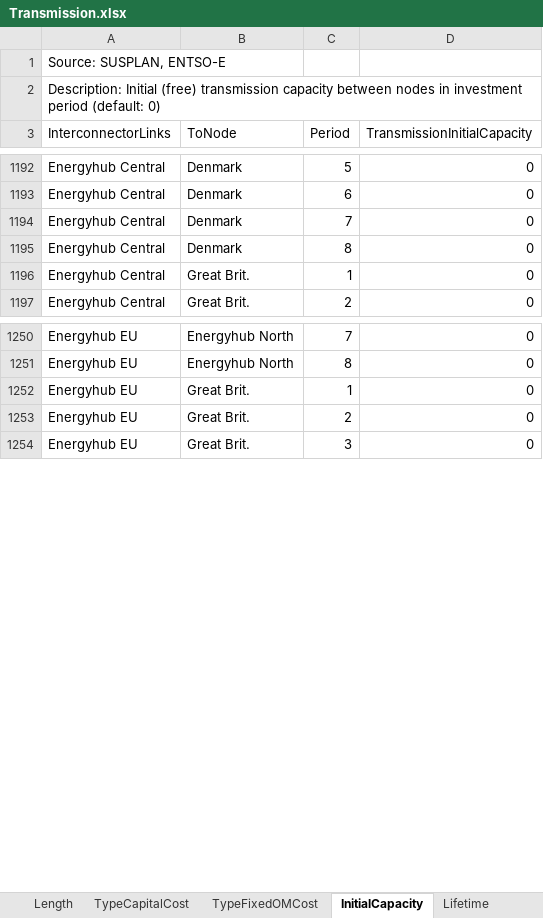
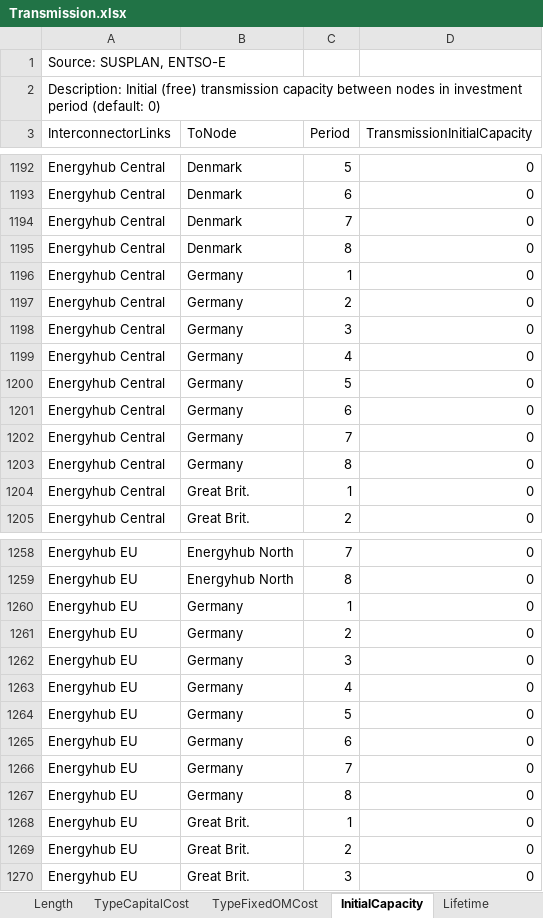
Before and after one commit to iverlg/prosjektoppgave, an Excel workbook: EMPIRE_extension/EMPIRE_input/Transmission.xlsx, sheet InitialCapacity, drawn as a sheet; only a part is shown, gaps mark what is left out; values as stored, in another font and other column widths than the file's, no borders; the diff covers the shown part only; the diff names each change by its address in the sheet, - before the commit and + after, or states it on an @@ line.

Commit message:
add hub to germany connection

```diff
--- a/EMPIRE_extension/EMPIRE_input/Transmission.xlsx (sheet InitialCapacity)
+++ b/EMPIRE_extension/EMPIRE_input/Transmission.xlsx (sheet InitialCapacity)
+row 1196: Energyhub Central | Germany | 1 | 0
+row 1197: Energyhub Central | Germany | 2 | 0
+row 1198: Energyhub Central | Germany | 3 | 0
+row 1199: Energyhub Central | Germany | 4 | 0
+row 1200: Energyhub Central | Germany | 5 | 0
+row 1201: Energyhub Central | Germany | 6 | 0
+row 1202: Energyhub Central | Germany | 7 | 0
+row 1203: Energyhub Central | Germany | 8 | 0
+row 1260: Energyhub EU | Germany | 1 | 0
+row 1261: Energyhub EU | Germany | 2 | 0
+row 1262: Energyhub EU | Germany | 3 | 0
+row 1263: Energyhub EU | Germany | 4 | 0
+row 1264: Energyhub EU | Germany | 5 | 0
+row 1265: Energyhub EU | Germany | 6 | 0
+row 1266: Energyhub EU | Germany | 7 | 0
+row 1267: Energyhub EU | Germany | 8 | 0
```
Also changed, not shown: 8 added rows elsewhere in this sheet, sheet MaxBuiltCapacity, sheet MaxInstallCapacityRaw, sheet lineEfficiency, sheet TypeCapitalCost, sheet Lifetime, sheet Length, EMPIRE_extension/EMPIRE_input/Node.xlsx, EMPIRE_extension/EMPIRE_input/Sets.xlsx, 29 other files.
